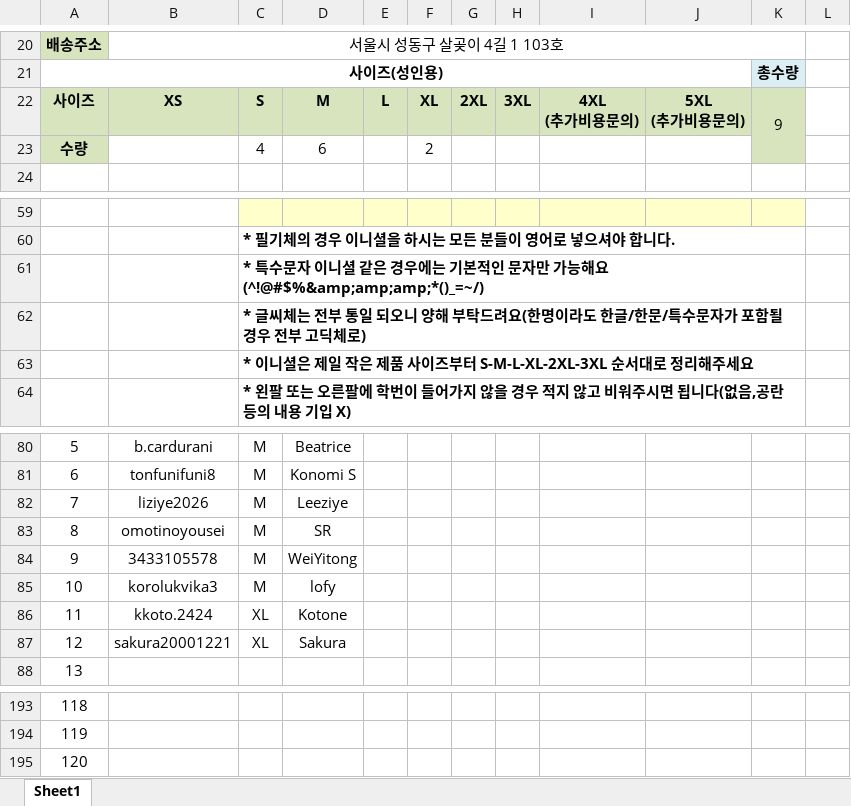
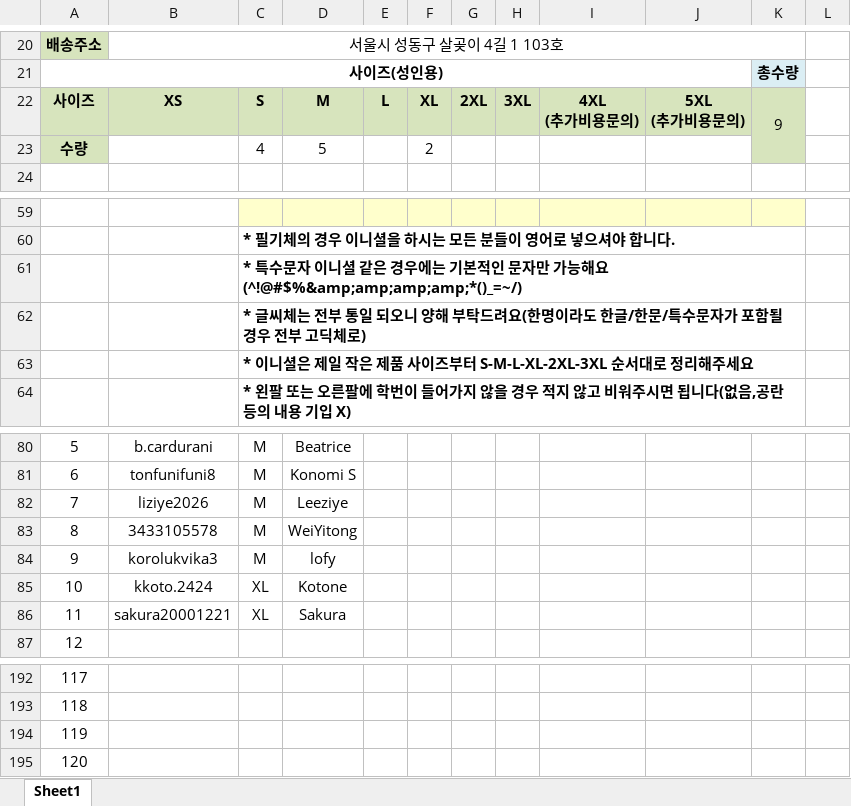
Before and after one commit to gannabgreat/hyu-jacket, an Excel workbook: vendor-order/TJ300_영어필기체.xlsx, sheet Sheet1, drawn as a sheet; only a part is shown, gaps mark what is left out; values as stored, in another font and other column widths than the file's, no borders; charts and pictures not drawn; removed rows and columns are numbered as before the commit, all else as after; the diff names each change by its address in the sheet, - before the commit and + after, or states it on an @@ line.

```diff
--- a/vendor-order/TJ300_영어필기체.xlsx (sheet Sheet1)
+++ b/vendor-order/TJ300_영어필기체.xlsx (sheet Sheet1)
-D23: 6
+D23: 5
-C61: …가능해요(^!@#$%&amp;amp;amp;*()_=~/)
+C61: …가능해요(^!@#$%&amp;amp;amp;amp;*()_=~/)
-row 83: 8 | omotinoyousei | M | SR
@@ column A renumbered between rows 83 and 194 @@
+row 195: 120
```
